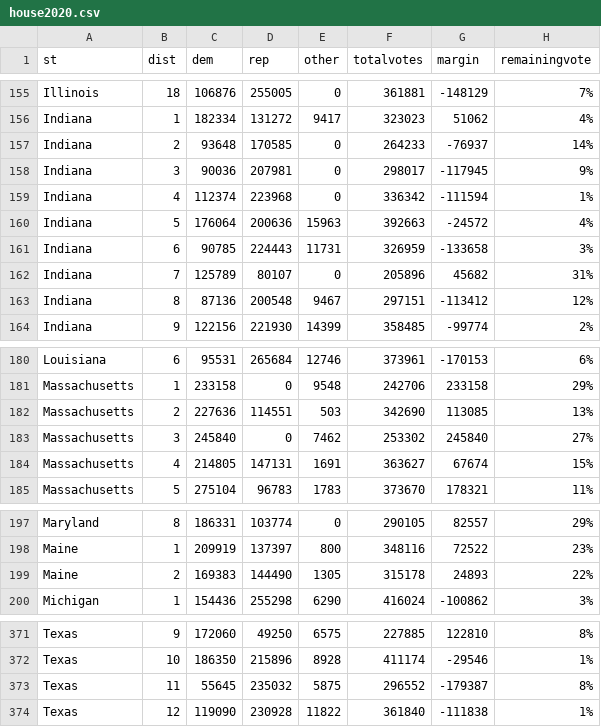
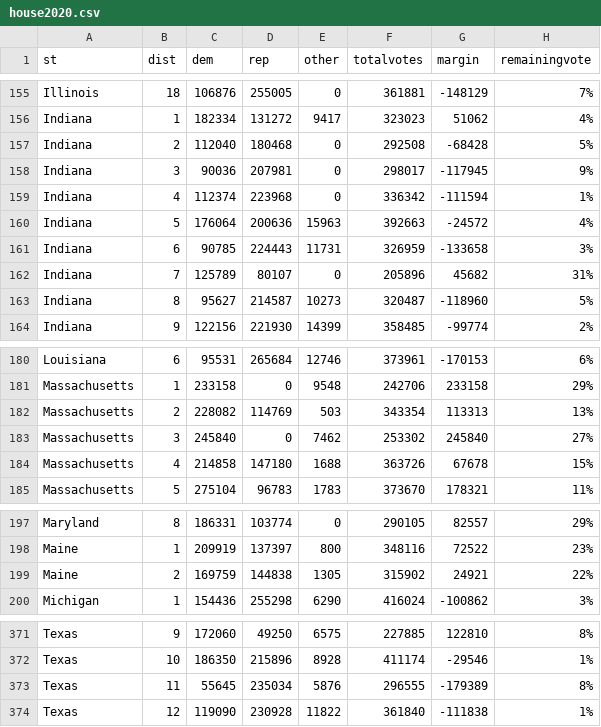
Before and after one commit to jcervas/2020-Elections, a CSV file: house2020.csv, drawn as a sheet; only a part is shown, gaps mark what is left out.

```diff
--- a/house2020.csv
+++ b/house2020.csv
@@ -156,3 +156,3 @@
 "Indiana",1,182334,131272,9417,323023,51062,"4%"
-"Indiana",2,93648,170585,0,264233,-76937,"14%"
+"Indiana",2,112040,180468,0,292508,-68428,"5%"
 "Indiana",3,90036,207981,0,298017,-117945,"9%"
@@ -162,3 +162,3 @@
 "Indiana",7,125789,80107,0,205896,45682,"31%"
-"Indiana",8,87136,200548,9467,297151,-113412,"12%"
+"Indiana",8,95627,214587,10273,320487,-118960,"5%"
 "Indiana",9,122156,221930,14399,358485,-99774,"2%"
@@ -181,5 +181,5 @@
 "Massachusetts",1,233158,0,9548,242706,233158,"29%"
-"Massachusetts",2,227636,114551,503,342690,113085,"13%"
+"Massachusetts",2,228082,114769,503,343354,113313,"13%"
 "Massachusetts",3,245840,0,7462,253302,245840,"27%"
-"Massachusetts",4,214805,147131,1691,363627,67674,"15%"
+"Massachusetts",4,214858,147180,1688,363726,67678,"15%"
 "Massachusetts",5,275104,96783,1783,373670,178321,"11%"
@@ -198,3 +198,3 @@
 "Maine",1,209919,137397,800,348116,72522,"23%"
-"Maine",2,169383,144490,1305,315178,24893,"22%"
+"Maine",2,169759,144838,1305,315902,24921,"22%"
 "Michigan",1,154436,255298,6290,416024,-100862,"3%"
@@ -372,3 +372,3 @@
 "Texas",10,186350,215896,8928,411174,-29546,"1%"
-"Texas",11,55645,235032,5875,296552,-179387,"8%"
+"Texas",11,55645,235034,5876,296555,-179389,"8%"
 "Texas",12,119090,230928,11822,361840,-111838,"1%"
```
Also changed, not shown: counties2020.csv, pres2020.csv.
